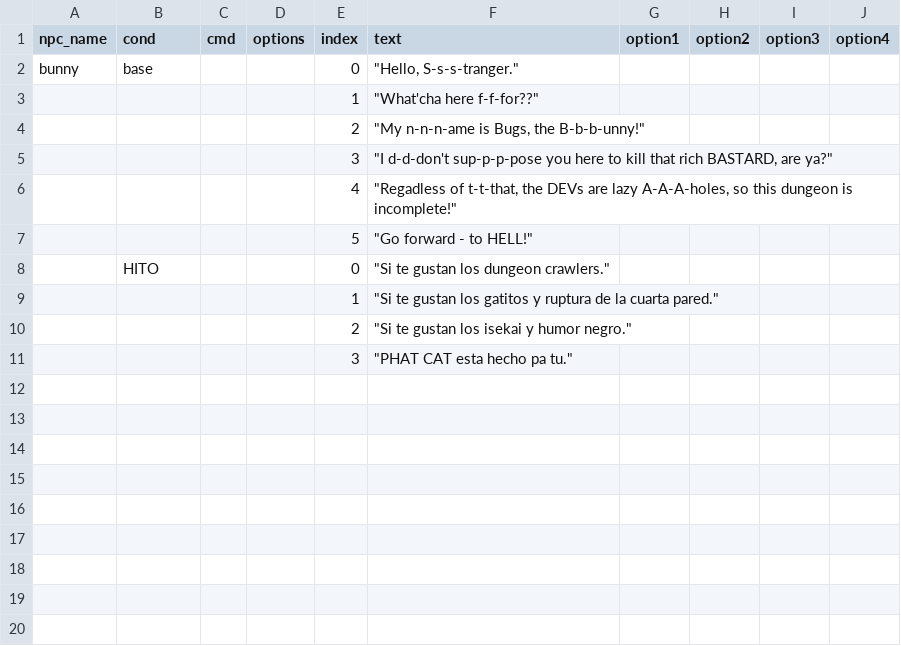
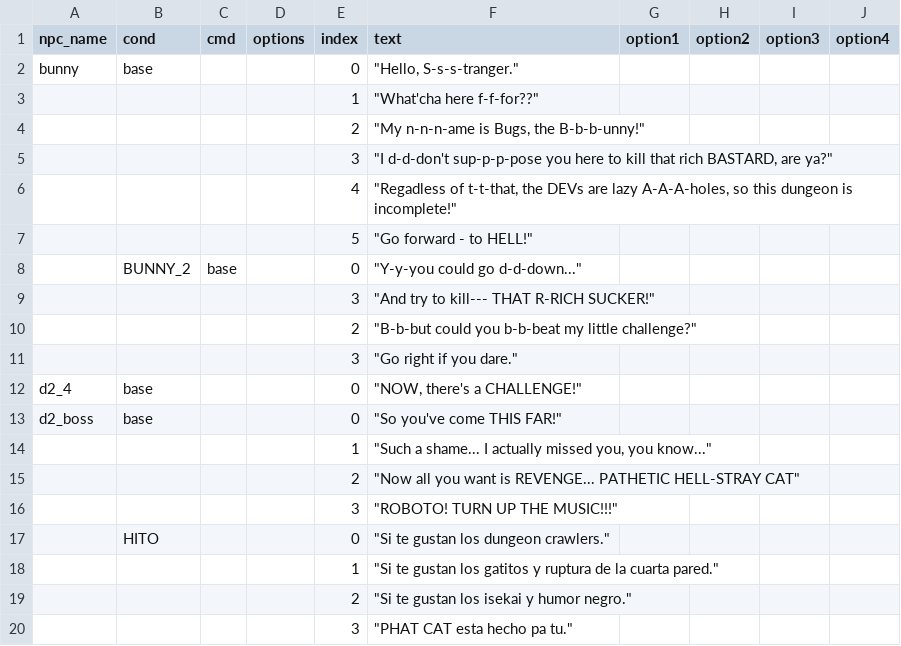
Before and after one commit to isaXCC/dvi, a CSV file: public/d2.csv, drawn as a sheet; the diff names each change by its address in the sheet, - before the commit and + after, or states it on an @@ line.

```diff
--- a/public/d2.csv
+++ b/public/d2.csv
+row 8:  | BUNNY_2 | base |  | 0 | "Y-y-you could go d-d-down..."
+row 9:  |  |  |  | 3 | "And try to kill--- THAT R-RICH SUCKER!"
+row 10:  |  |  |  | 2 | "B-b-but could you b-b-beat my little challenge?"
+row 11:  |  |  |  | 3 | "Go right if you dare."
+row 12: d2_4 | base |  |  | 0 | "NOW, there's a CHALLENGE!"
+row 13: d2_boss | base |  |  | 0 | "So you've come THIS FAR!"
+row 14:  |  |  |  | 1 | "Such a shame... I actually missed you, you know..."
+row 15:  |  |  |  | 2 | "Now all you want is REVENGE... PATHETIC HELL-STRAY CAT"
+row 16:  |  |  |  | 3 | "ROBOTO! TURN UP THE MUSIC!!!"
```
Also changed, not shown: public/d1.csv, 25 other files.
